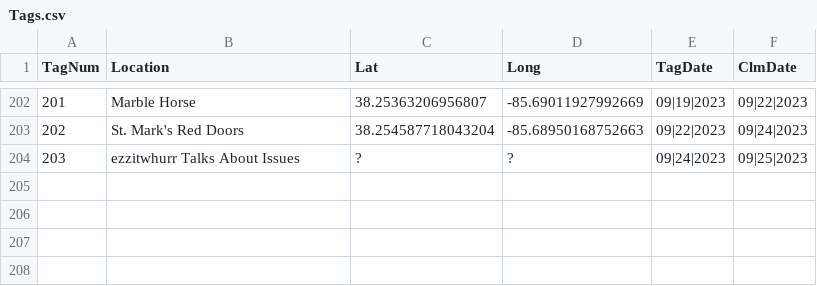
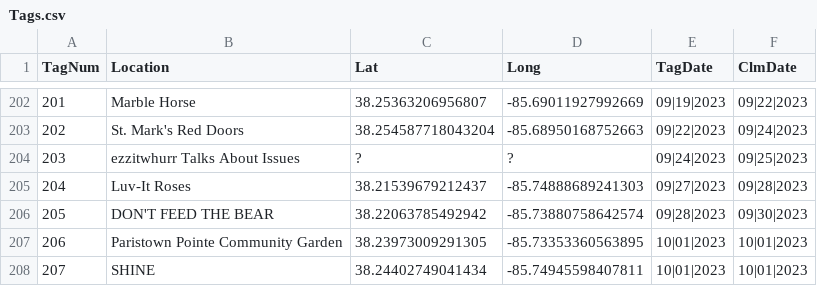
Before and after one commit to ninetyrpm/ninetyrpm.github.io, a CSV file: Tags.csv, drawn as a sheet; only a part is shown, gaps mark what is left out.

Commit message:
Update Tags.csv

```diff
--- a/Tags.csv
+++ b/Tags.csv
@@ -204 +204,5 @@ TagNum,Location,Lat,Long,TagDate,ClmDate
 203,ezzitwhurr Talks About Issues,?,?,09|24|2023,09|25|2023
+204,Luv-It Roses,38.21539679212437,-85.74888689241303,09|27|2023,09|28|2023
+205,DON'T FEED THE BEAR,38.22063785492942,-85.73880758642574,09|28|2023,09|30|2023
+206,Paristown Pointe Community Garden,38.23973009291305,-85.73353360563895,10|01|2023,10|01|2023,
+207,SHINE,38.24402749041434,-85.74945598407811,10|01|2023,10|01|2023
```
